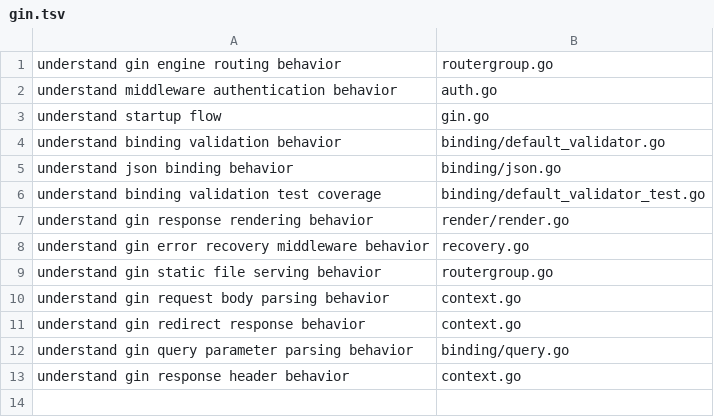
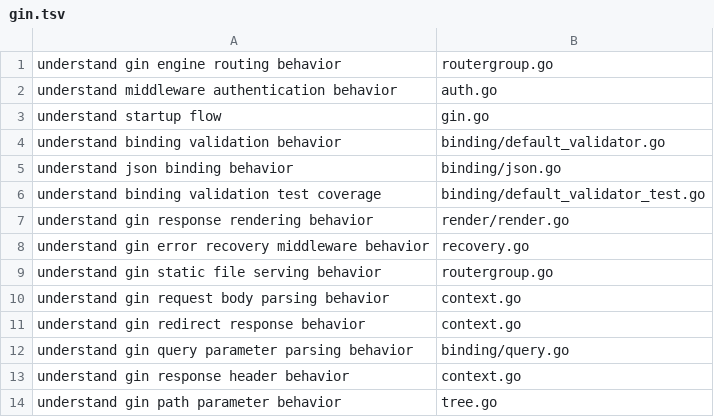
Before and after one commit to sleticalboy/CodeInsight-mcp, a TSV file: docs/task-routing-expectations/gin.tsv, drawn as a sheet; the diff names each change by its address in the sheet, - before the commit and + after, or states it on an @@ line.

```diff
--- a/docs/task-routing-expectations/gin.tsv
+++ b/docs/task-routing-expectations/gin.tsv
+row 14: understand gin path parameter behavior | tree.go
```
Also changed, not shown: docs/task-routing-expectations/express.tsv, 6 other files.
